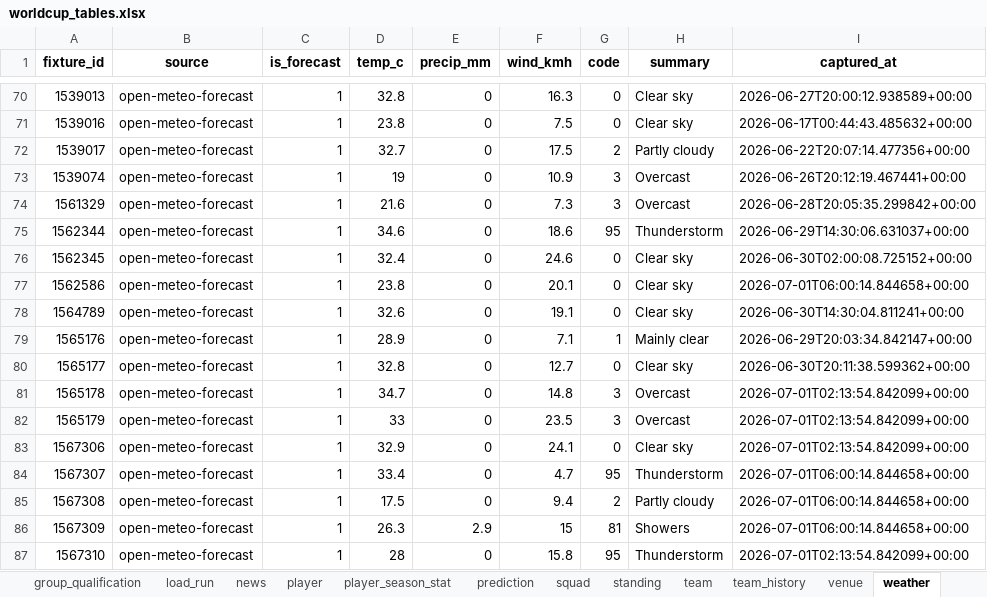
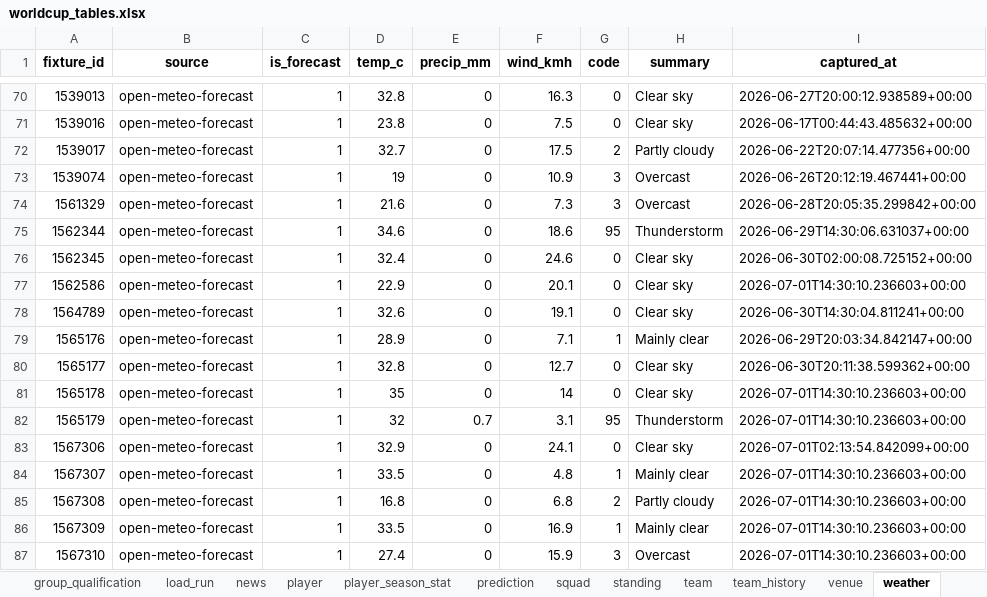
Before and after one commit to marc4data/world-cup-2026, an Excel workbook: reports/worldcup_tables.xlsx, sheet weather, drawn as a sheet; only a part is shown, gaps mark what is left out; values as stored, in another font and other column widths than the file's, no borders; the diff covers the shown part only; the diff names each change by its address in the sheet, - before the commit and + after, or states it on an @@ line.

```diff
--- a/reports/worldcup_tables.xlsx (sheet weather)
+++ b/reports/worldcup_tables.xlsx (sheet weather)
-D77 (temp_c): 23.8
+D77 (temp_c): 22.9
-I77 (captured_at): 2026-07-01T06:00:14.844658+00:00
+I77 (captured_at): 2026-07-01T14:30:10.236603+00:00
-D81 (temp_c): 34.7
+D81 (temp_c): 35
-F81 (wind_kmh): 14.8
+F81 (wind_kmh): 14
-G81 (code): 3
+G81 (code): 0
-H81 (summary): Overcast
+H81 (summary): Clear sky
-I81:I82 (captured_at): 2026-07-01T02:13:54.842099+00:00
+I81:I82 (captured_at): 2026-07-01T14:30:10.236603+00:00
-D82 (temp_c): 33
+D82 (temp_c): 32
-E82 (precip_mm): 0
+E82 (precip_mm): 0.7
-F82 (wind_kmh): 23.5
+F82 (wind_kmh): 3.1
-G82 (code): 3
+G82 (code): 95
-H82 (summary): Overcast
+H82 (summary): Thunderstorm
-D84 (temp_c): 33.4
+D84 (temp_c): 33.5
-F84 (wind_kmh): 4.7
+F84 (wind_kmh): 4.8
-G84 (code): 95
+G84 (code): 1
-H84 (summary): Thunderstorm
+H84 (summary): Mainly clear
-I84:I86 (captured_at): 2026-07-01T06:00:14.844658+00:00
+I84:I86 (captured_at): 2026-07-01T14:30:10.236603+00:00
-D85 (temp_c): 17.5
+D85 (temp_c): 16.8
-F85 (wind_kmh): 9.4
+F85 (wind_kmh): 6.8
-D86 (temp_c): 26.3
+D86 (temp_c): 33.5
-E86 (precip_mm): 2.9
+E86 (precip_mm): 0
-F86 (wind_kmh): 15
+F86 (wind_kmh): 16.9
-G86 (code): 81
+G86 (code): 1
-H86 (summary): Showers
+H86 (summary): Mainly clear
-D87 (temp_c): 28
+D87 (temp_c): 27.4
-F87 (wind_kmh): 15.8
+F87 (wind_kmh): 15.9
-G87 (code): 95
+G87 (code): 3
-H87 (summary): Thunderstorm
+H87 (summary): Overcast
-I87 (captured_at): 2026-07-01T02:13:54.842099+00:00
+I87 (captured_at): 2026-07-01T14:30:10.236603+00:00
```
Also changed, not shown: 19 edited cells elsewhere in this sheet, sheet player_season_stat, sheet weather_forecast, sheet player, sheet group_qualification, sheet load_run, 7 other files.
